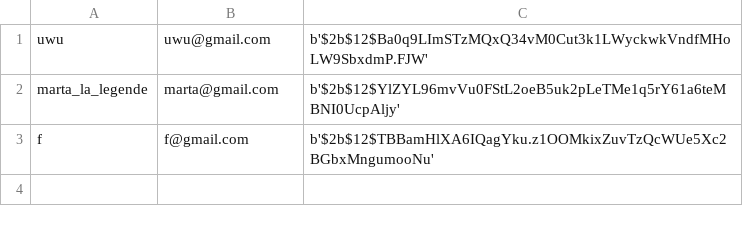
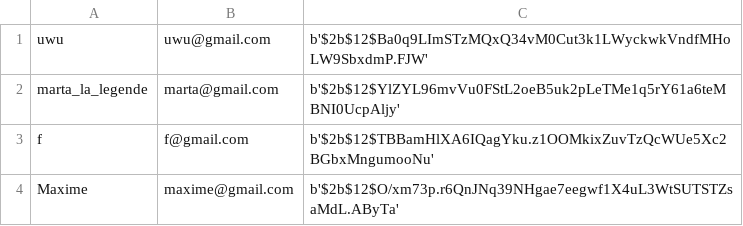
Before and after one commit to Thomas7520/Tetris-Python, a CSV file: database/database_users.csv, drawn as a sheet; the diff names each change by its address in the sheet, - before the commit and + after, or states it on an @@ line.

```diff
--- a/database/database_users.csv
+++ b/database/database_users.csv
+row 4: Maxime | maxime@gmail.com | b'$2b$12$O/xm73p.r6QnJNq39NHgae7eegwf1X4uL3WtSUTSTZsaMdL.AByTa'
```
Also changed, not shown: database/database_options.csv, 2 other files.
